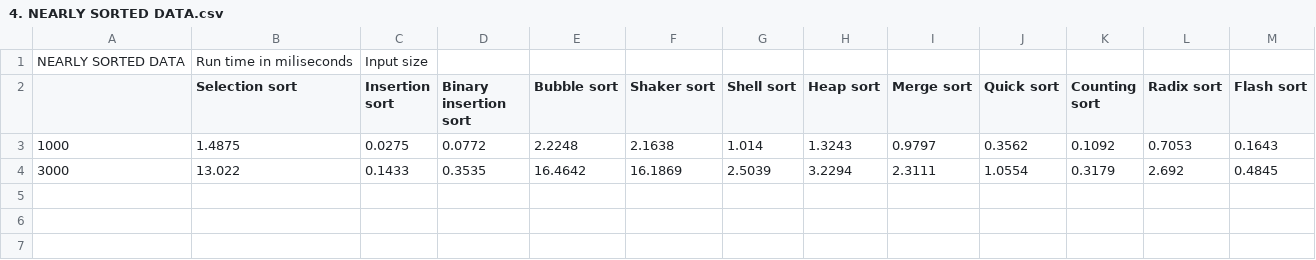
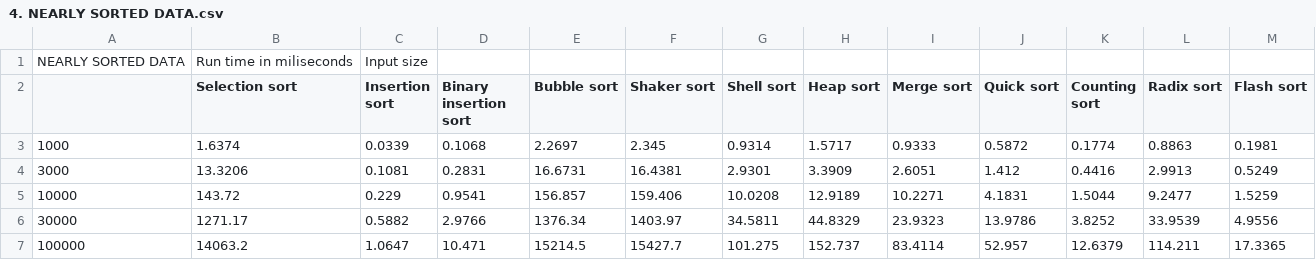
Before and after one commit to kieuconghau/Sorting-Algorithms, a CSV file: 18127259/SortingAlgorithms/4. NEARLY SORTED DATA.csv, drawn as a sheet.

Commit message:
CSV data

```diff
--- a/18127259/SortingAlgorithms/4. NEARLY SORTED DATA.csv
+++ b/18127259/SortingAlgorithms/4. NEARLY SORTED DATA.csv
@@ -2,3 +2,6 @@ NEARLY SORTED DATA,Run time in miliseconds,Input size
 ,Selection sort,Insertion sort,Binary insertion sort,Bubble sort,Shaker sort,Shell sort,Heap sort,Merge sort,Quick sort,Counting sort,Radix sort,Flash sort
-1000,1.4875,0.0275,0.0772,2.2248,2.1638,1.014,1.3243,0.9797,0.3562,0.1092,0.7053,0.1643
-3000,13.022,0.1433,0.3535,16.4642,16.1869,2.5039,3.2294,2.3111,1.0554,0.3179,2.692,0.4845
+1000,1.6374,0.0339,0.1068,2.2697,2.345,0.9314,1.5717,0.9333,0.5872,0.1774,0.8863,0.1981
+3000,13.3206,0.1081,0.2831,16.6731,16.4381,2.9301,3.3909,2.6051,1.412,0.4416,2.9913,0.5249
+10000,143.72,0.229,0.9541,156.857,159.406,10.0208,12.9189,10.2271,4.1831,1.5044,9.2477,1.5259
+30000,1271.17,0.5882,2.9766,1376.34,1403.97,34.5811,44.8329,23.9323,13.9786,3.8252,33.9539,4.9556
+100000,14063.2,1.0647,10.471,15214.5,15427.7,101.275,152.737,83.4114,52.957,12.6379,114.211,17.3365
```
Also changed, not shown: 18127259/SortingAlgorithms/1. RANDOM DATA.csv, 18127259/SortingAlgorithms/2. SORTED DATA.csv, 2 other files.
